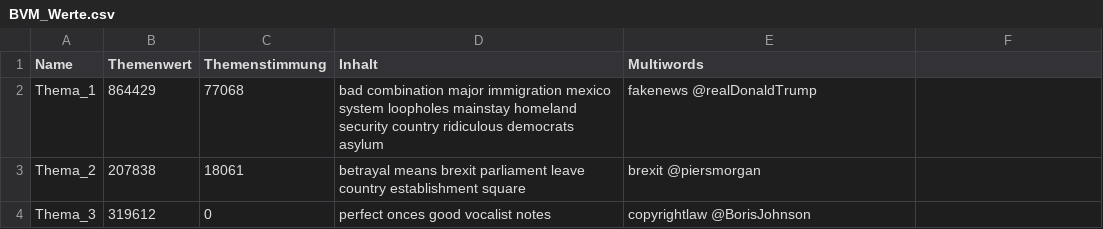
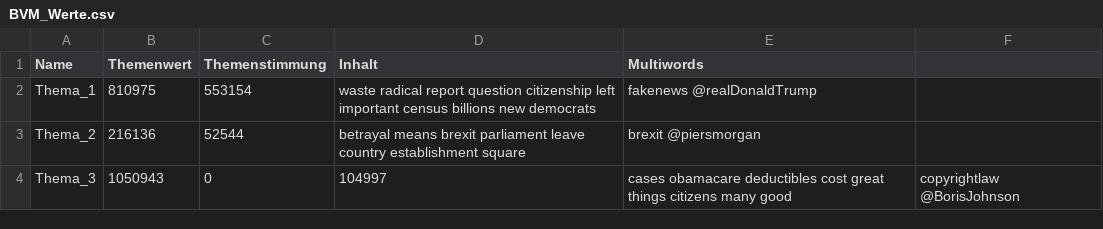
Before and after one commit to agoeroeg/nlp, a CSV file: BVM_Werte.csv, drawn as a sheet.

Commit message:
Update BVM_Werte.csv

```diff
--- a/BVM_Werte.csv
+++ b/BVM_Werte.csv
@@ -1,4 +1,4 @@
 Name;Themenwert;Themenstimmung;Inhalt;Multiwords
-Thema_1;864429;77068;bad combination major immigration mexico system loopholes mainstay homeland security country ridiculous democrats asylum;fakenews @realDonaldTrump
-Thema_2;207838;18061;betrayal means brexit parliament leave country establishment square;brexit @piersmorgan
-Thema_3;319612;0;perfect onces good vocalist notes;copyrightlaw @BorisJohnson
+Thema_1;810975;553154;waste radical report question citizenship left important census billions new democrats;fakenews @realDonaldTrump
+Thema_2;216136;52544;betrayal means brexit parliament leave country establishment square;brexit @piersmorgan
+Thema_3;1050943;0;104997;cases obamacare deductibles cost great things citizens many good;copyrightlaw @BorisJohnson
```
